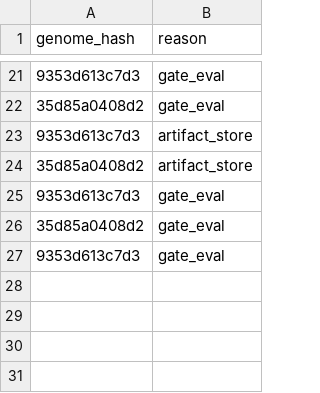
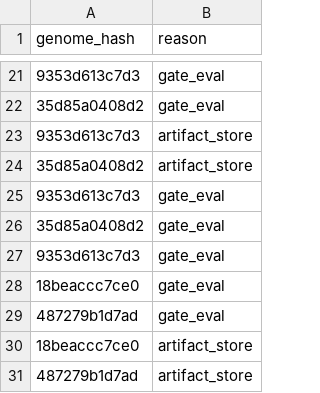
Before and after one commit to yousefjan2007-crypto/arena, a CSV file: state/vault_access.csv, drawn as a sheet; only a part is shown, gaps mark what is left out.

```diff
--- a/state/vault_access.csv
+++ b/state/vault_access.csv
@@ -27 +27,5 @@ genome_hash,reason
 9353d613c7d3,gate_eval
+18beaccc7ce0,gate_eval
+487279b1d7ad,gate_eval
+18beaccc7ce0,artifact_store
+487279b1d7ad,artifact_store
```
Also changed, not shown: state/deepeval_history.csv, state/trial_ledger.csv, 12 other files.
